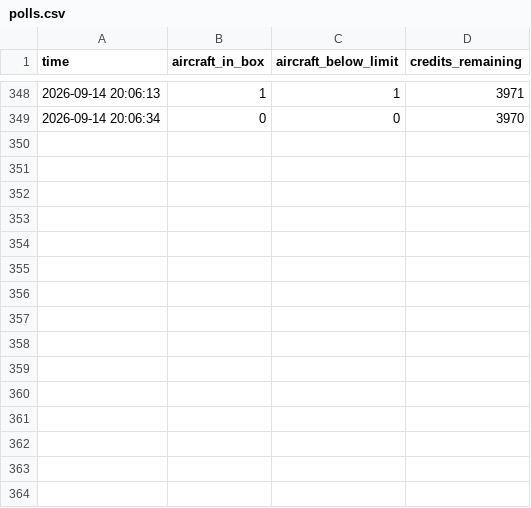
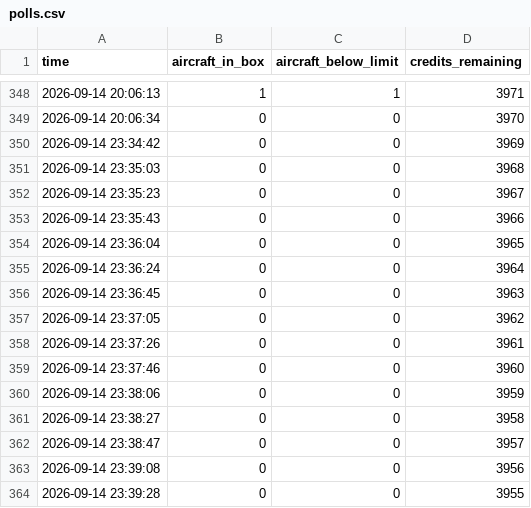
Before and after one commit to Jbot478/flight-tracker, a CSV file: analysis/observations/polls.csv, drawn as a sheet; only a part is shown, gaps mark what is left out; the diff names each change by its address in the sheet, - before the commit and + after, or states it on an @@ line.

```diff
--- a/analysis/observations/polls.csv
+++ b/analysis/observations/polls.csv
+row 350: 2026-09-14 23:34:42 | 0 | 0 | 3969
+row 351: 2026-09-14 23:35:03 | 0 | 0 | 3968
+row 352: 2026-09-14 23:35:23 | 0 | 0 | 3967
+row 353: 2026-09-14 23:35:43 | 0 | 0 | 3966
+row 354: 2026-09-14 23:36:04 | 0 | 0 | 3965
+row 355: 2026-09-14 23:36:24 | 0 | 0 | 3964
+row 356: 2026-09-14 23:36:45 | 0 | 0 | 3963
+row 357: 2026-09-14 23:37:05 | 0 | 0 | 3962
+row 358: 2026-09-14 23:37:26 | 0 | 0 | 3961
+row 359: 2026-09-14 23:37:46 | 0 | 0 | 3960
+row 360: 2026-09-14 23:38:06 | 0 | 0 | 3959
+row 361: 2026-09-14 23:38:27 | 0 | 0 | 3958
+row 362: 2026-09-14 23:38:47 | 0 | 0 | 3957
+row 363: 2026-09-14 23:39:08 | 0 | 0 | 3956
+row 364: 2026-09-14 23:39:28 | 0 | 0 | 3955
```
